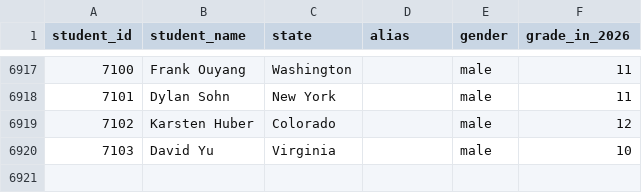
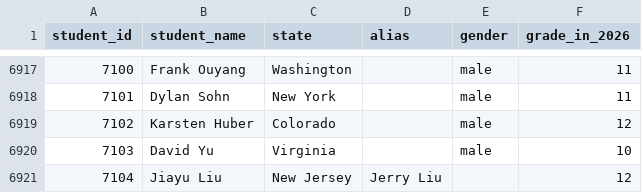
Before and after one commit to x-du/math-competition, a CSV file: database/students/students.csv, drawn as a sheet; only a part is shown, gaps mark what is left out; the diff names each change by its address in the sheet, - before the commit and + after, or states it on an @@ line.

Commit message:
Correct 2024 USAMO Bronze attribution to Jiayu Liu

```diff
--- a/database/students/students.csv
+++ b/database/students/students.csv
+row 6921: 7104 | Jiayu Liu | New Jersey | Jerry Liu |  | 12
```
Also changed, not shown: database/contests/amo/year=2024/results.csv, 2 other files.
